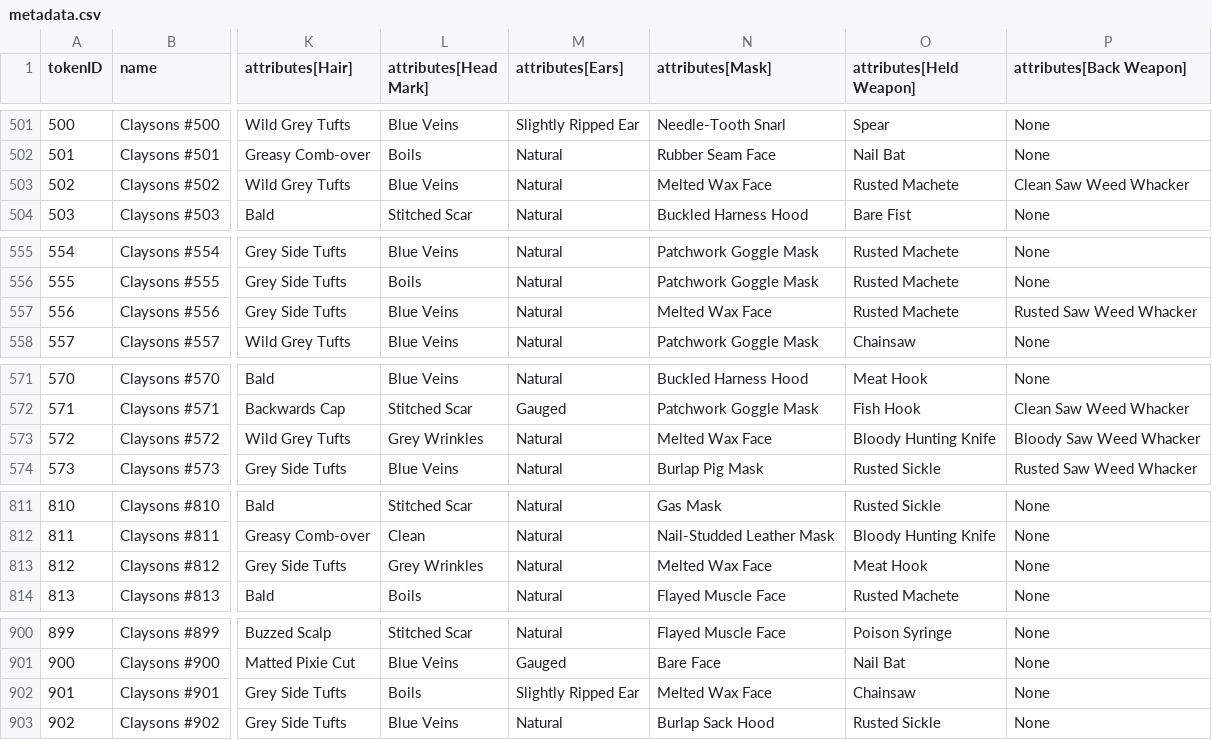
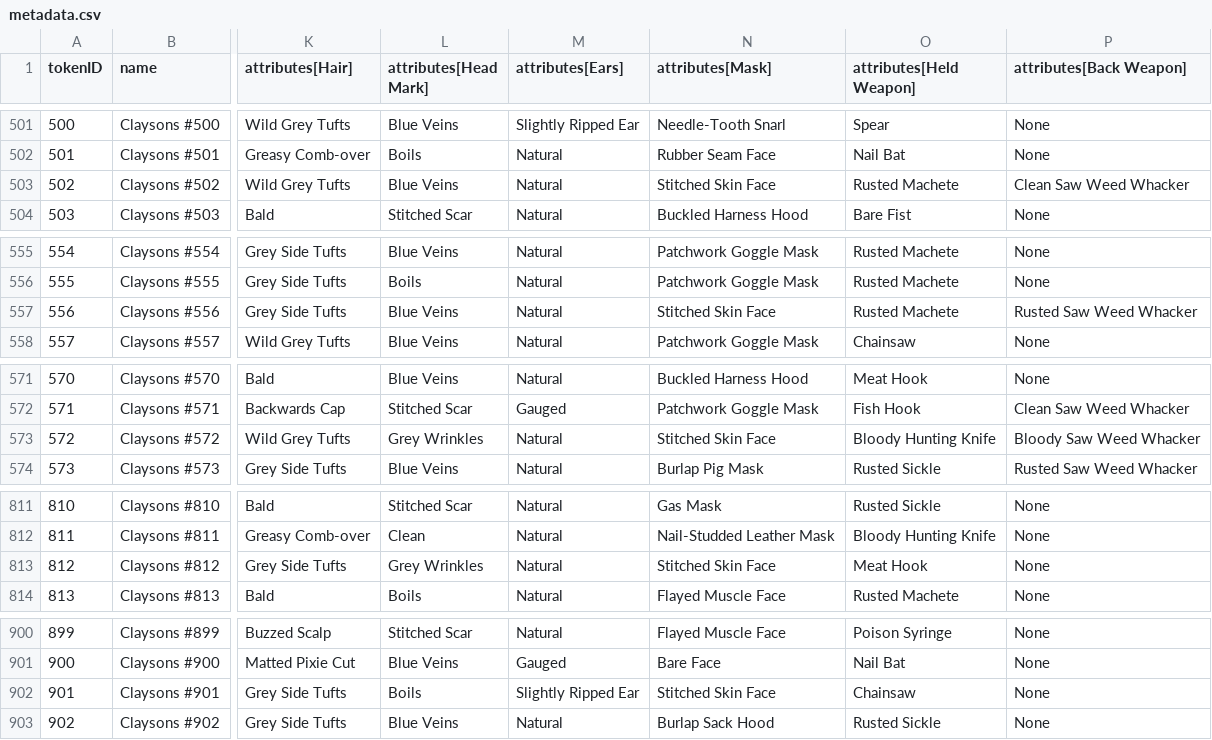
Before and after one commit to georgexmeta/SBN13thNFT, a CSV file: output/opensea/metadata.csv, drawn as a sheet; only a part is shown, gaps mark what is left out; the diff covers the shown part only; the diff names each change by its address in the sheet, - before the commit and + after, or states it on an @@ line.

```diff
--- a/output/opensea/metadata.csv
+++ b/output/opensea/metadata.csv
-N503 (attributes[Mask]): Melted Wax Face
+N503 (attributes[Mask]): Stitched Skin Face
-N557 (attributes[Mask]): Melted Wax Face
+N557 (attributes[Mask]): Stitched Skin Face
-N573 (attributes[Mask]): Melted Wax Face
+N573 (attributes[Mask]): Stitched Skin Face
-N813 (attributes[Mask]): Melted Wax Face
+N813 (attributes[Mask]): Stitched Skin Face
-N902 (attributes[Mask]): Melted Wax Face
+N902 (attributes[Mask]): Stitched Skin Face
```
Also changed, not shown: 10 edited cells elsewhere in this file, 20 other files.
